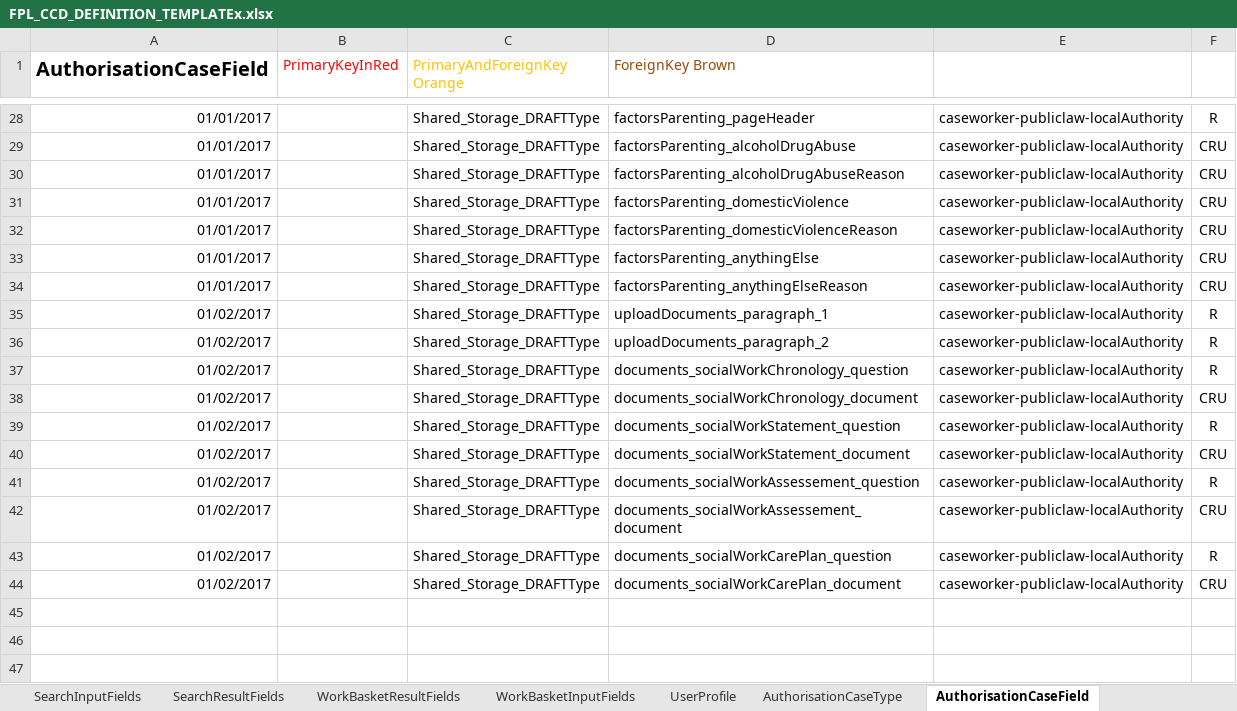
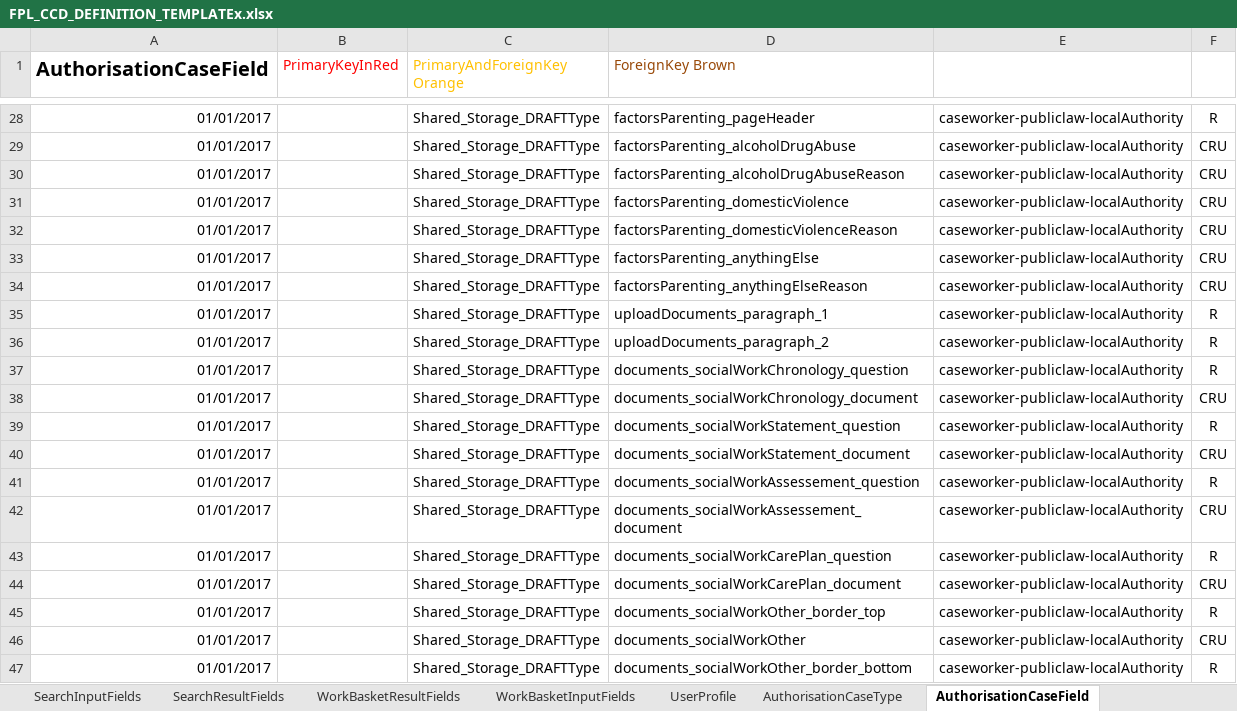
Before and after one commit to hmcts/fpl-ccd-configuration, an Excel workbook: FPL_CCD_DEFINITION_TEMPLATEx.xlsx, sheet AuthorisationCaseField, drawn as a sheet; only a part is shown, gaps mark what is left out; values as stored, in another font and other column widths than the file's, no borders; the diff names each change by its address in the sheet, - before the commit and + after, or states it on an @@ line.

Commit message:
added upload other documents collection to spreadsheet. added new method to upload documents page object and refactored existing e2e tests to feature new method

```diff
--- a/FPL_CCD_DEFINITION_TEMPLATEx.xlsx (sheet AuthorisationCaseField)
+++ b/FPL_CCD_DEFINITION_TEMPLATEx.xlsx (sheet AuthorisationCaseField)
-A35:A44 (AuthorisationCaseField): 01/02/2017
+A35:A44 (AuthorisationCaseField): 01/01/2017
+row 45: 01/01/2017 |  | Shared_Storage_DRAFTType | documents_socialWorkOther_border_top | caseworker-publiclaw-localAuthority | R
+row 46: 01/01/2017 |  | Shared_Storage_DRAFTType | documents_socialWorkOther | caseworker-publiclaw-localAuthority | CRU
+row 47: 01/01/2017 |  | Shared_Storage_DRAFTType | documents_socialWorkOther_border_bottom | caseworker-publiclaw-localAuthority | R
```
Also changed, not shown: sheet CaseEventToFields, sheet ComplexTypes, sheet CaseField, 3 other files.
